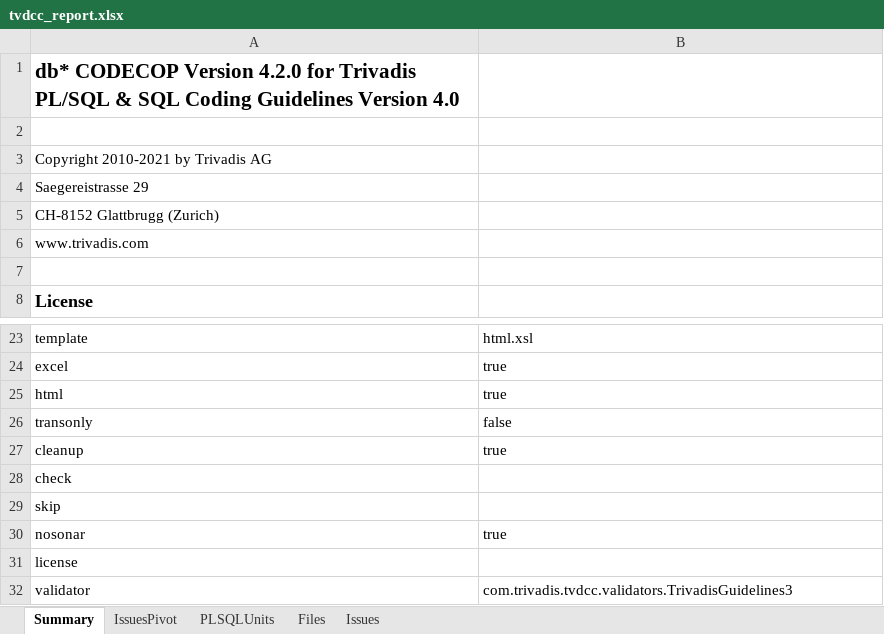
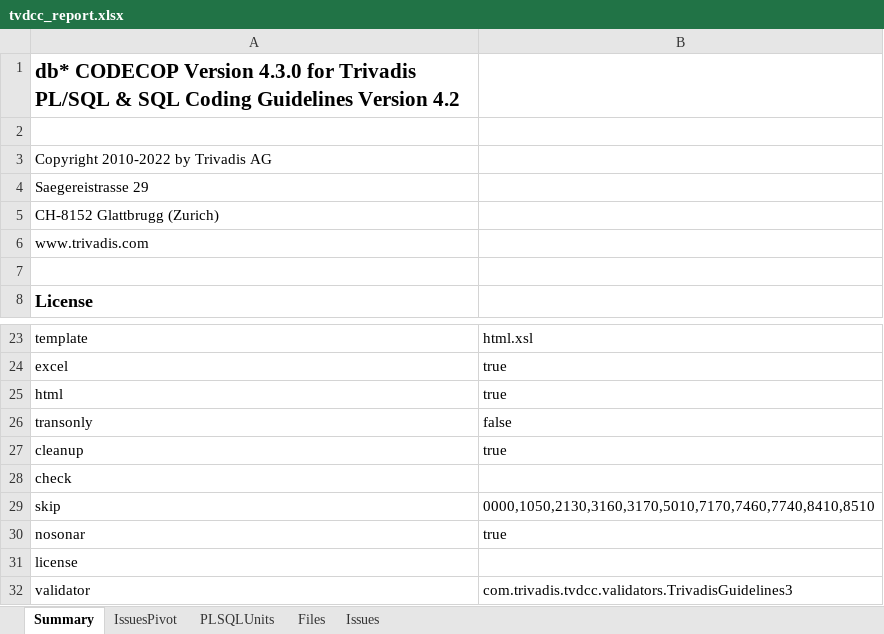
Before and after one commit to Trivadis/plsql-cop-cli, an Excel workbook: docs/tvdcc_report.xlsx, sheet Summary, drawn as a sheet; only a part is shown, gaps mark what is left out; values as stored, in another font and other column widths than the file's, no borders; the diff covers the shown part only; the diff names each change by its address in the sheet, - before the commit and + after, or states it on an @@ line.

```diff
--- a/docs/tvdcc_report.xlsx (sheet Summary)
+++ b/docs/tvdcc_report.xlsx (sheet Summary)
-A1: …CODECOP Version 4.2.0 for Trivadis PL/SQL & SQL Coding Guidelines Version 4.0
+A1: …CODECOP Version 4.3.0 for Trivadis PL/SQL & SQL Coding Guidelines Version 4.2
-A3: Copyright 2010-2021 by Trivadis AG
+A3: Copyright 2010-2022 by Trivadis AG
-B29: (empty)
+B29: 0000,1050,2130,3160,3170,5010,7170,7460,7740,8410,8510
```
Also changed, not shown: 17 edited cells elsewhere in this sheet, sheet Files, sheet Issues, 2 other files.
